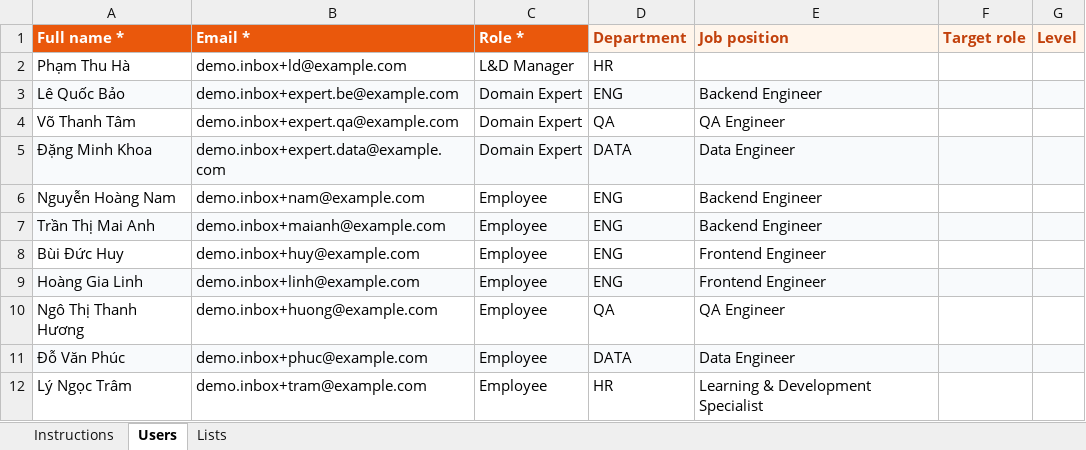
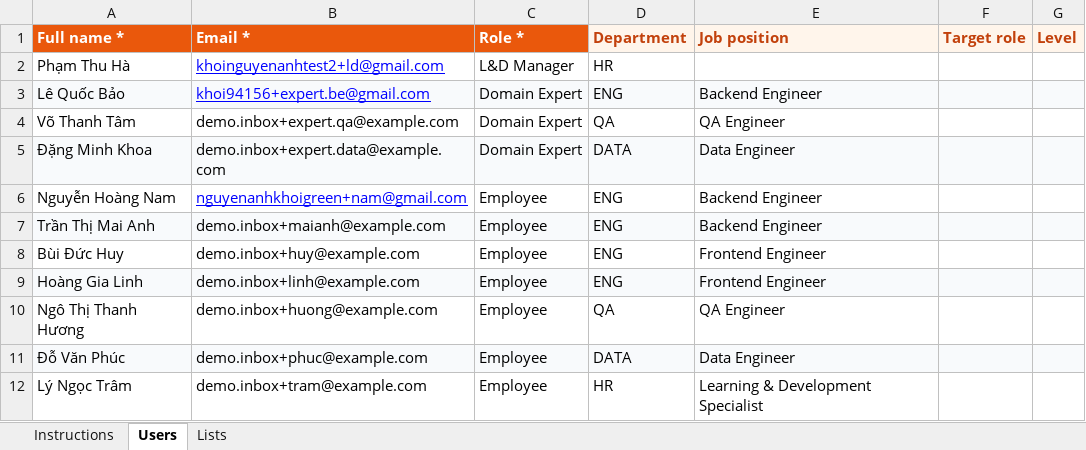
Before and after one commit to SEP490-Fall-2026-GFA26SE64/SEP490, an Excel workbook: Demo/02_Users_SaoMai.xlsx, sheet Users, drawn as a sheet; values as stored, in another font and other column widths than the file's, no borders; the diff names each change by its address in the sheet, - before the commit and + after, or states it on an @@ line.

```diff
--- a/Demo/02_Users_SaoMai.xlsx (sheet Users)
+++ b/Demo/02_Users_SaoMai.xlsx (sheet Users)
-B2 (Email *): demo.inbox+ld@example.com
+B2 (Email *): khoinguyenanhtest2+ld@gmail.com
@@ B2:B3 underline: off → on, text colour: black → #0000FF @@
-B3 (Email *): demo.inbox+expert.be@example.com
+B3 (Email *): khoi94156+expert.be@gmail.com
-B6 (Email *): demo.inbox+nam@example.com
+B6 (Email *): nguyenanhkhoigreen+nam@gmail.com
@@ B6 underline: off → on, text colour: black → #0000FF @@
```
Also changed, not shown: 26 other files.
